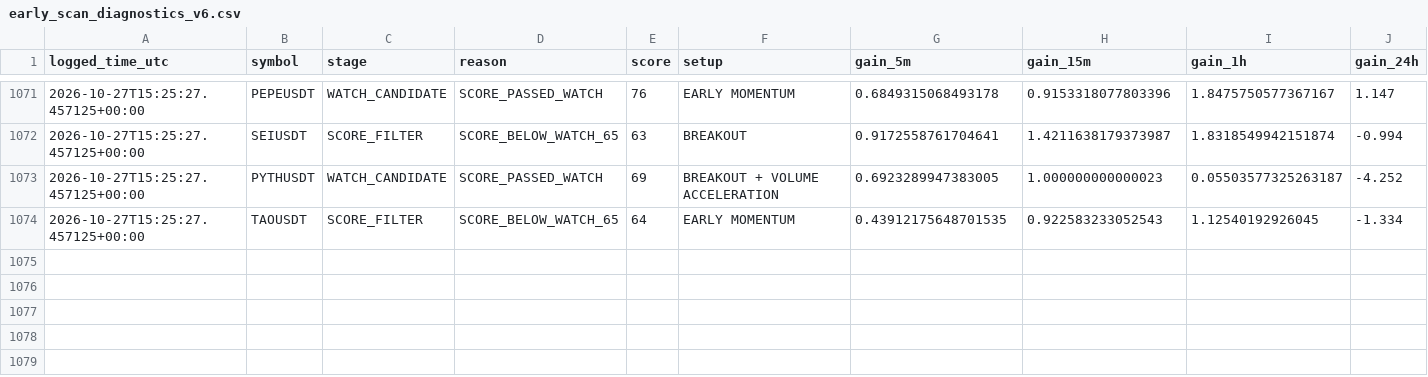
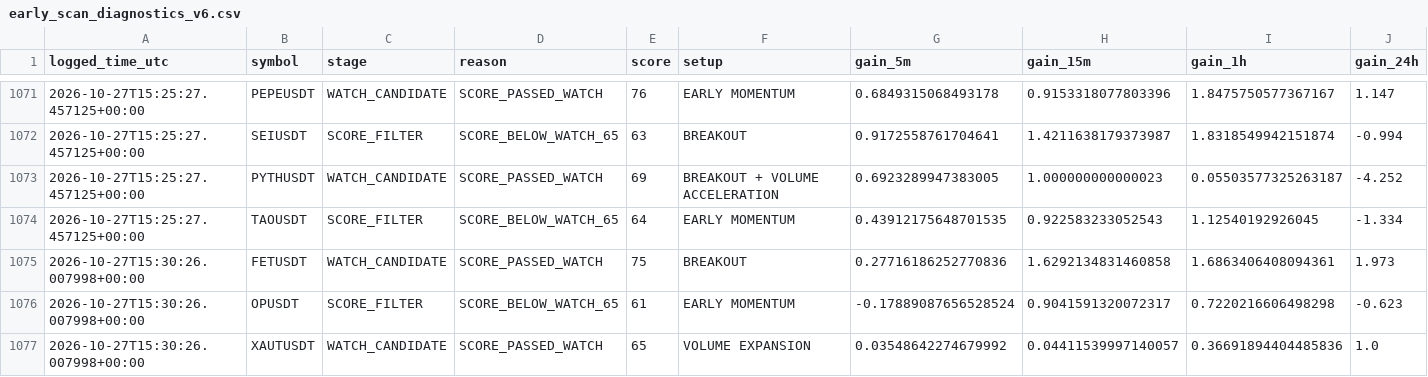
Before and after one commit to solom20232007/v6, a CSV file: early_scan_diagnostics_v6.csv, drawn as a sheet; only a part is shown, gaps mark what is left out; rows hold the shown columns only; the diff names each change by its address in the sheet, - before the commit and + after, or states it on an @@ line.

```diff
--- a/early_scan_diagnostics_v6.csv
+++ b/early_scan_diagnostics_v6.csv
+row 1075: 2026-10-27T15:30:26.007998+00:00 | FETUSDT | WATCH_CANDIDATE | SCORE_PASSED_WATCH | 75 | BREAKOUT | 0.27716186252770836 | 1.6292134831460858 | 1.6863406408094361 | 1.973
+row 1076: 2026-10-27T15:30:26.007998+00:00 | OPUSDT | SCORE_FILTER | SCORE_BELOW_WATCH_65 | 61 | EARLY MOMENTUM | -0.17889087656528524 | 0.9041591320072317 | 0.7220216606498298 | -0.623
+row 1077: 2026-10-27T15:30:26.007998+00:00 | XAUTUSDT | WATCH_CANDIDATE | SCORE_PASSED_WATCH | 65 | VOLUME EXPANSION | 0.03548642274679992 | 0.04411539997140057 | 0.36691894404485836 | 1.0
```
Also changed, not shown: 1 other file.
